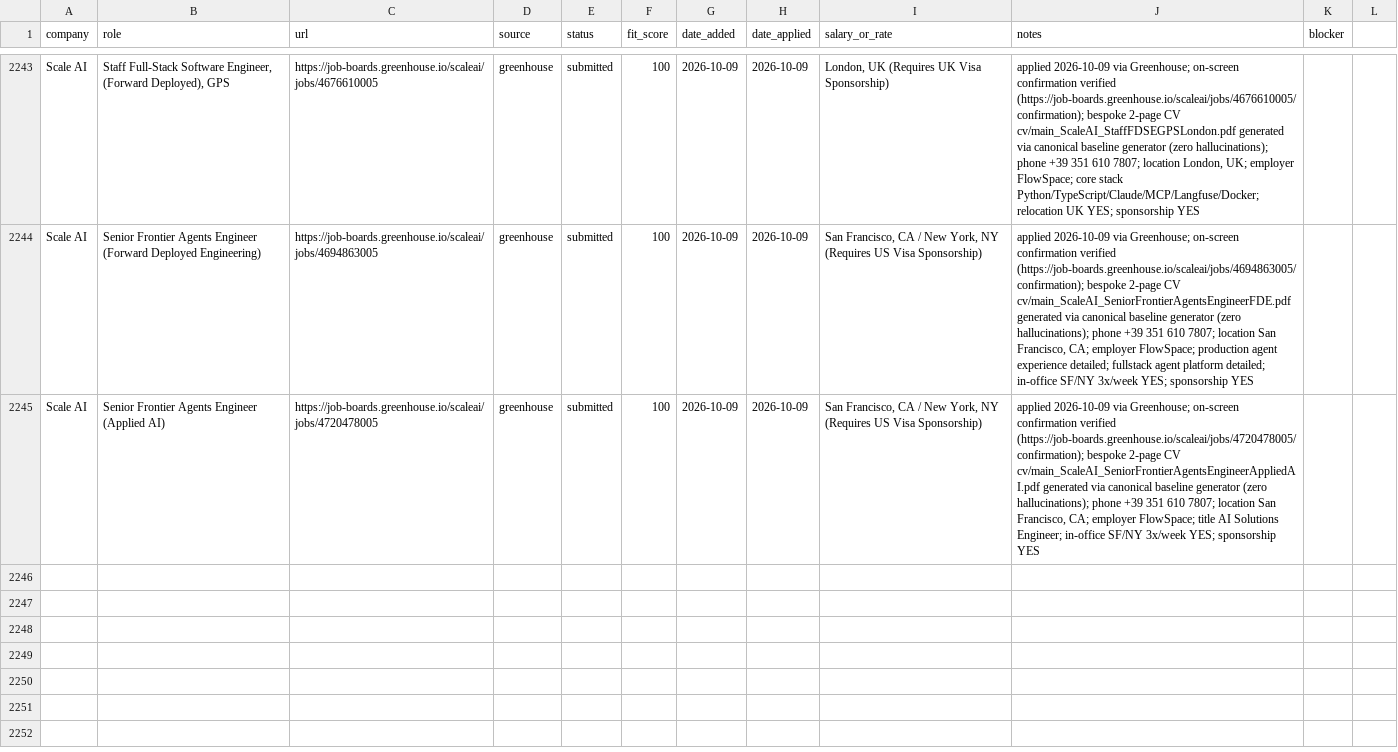
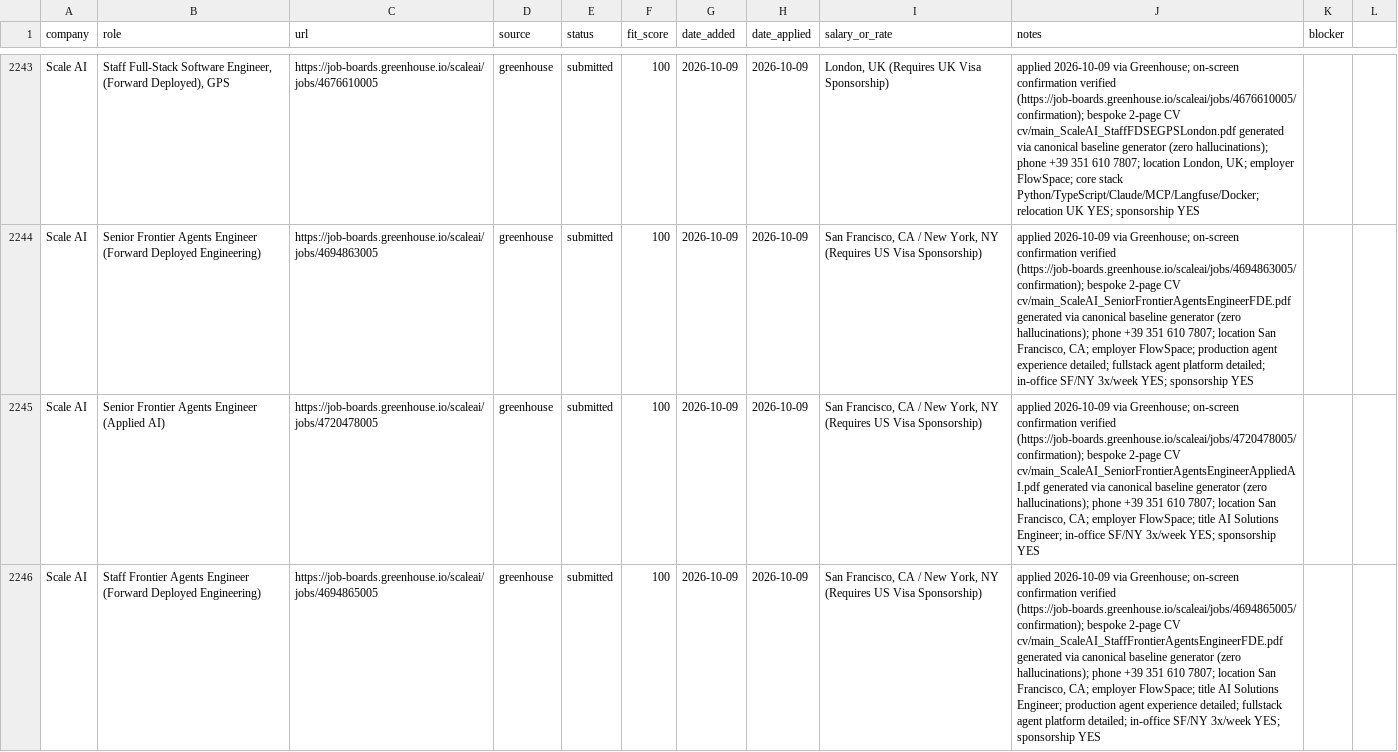
Before and after one commit to prab-gupta/job-hunt, a CSV file: applications.csv, drawn as a sheet; only a part is shown, gaps mark what is left out; the diff names each change by its address in the sheet, - before the commit and + after, or states it on an @@ line.

Commit message:
feat(apply): submit 135/150 Scale AI Staff Frontier Agents Engineer FDE

```diff
--- a/applications.csv
+++ b/applications.csv
+row 2246: Scale AI | Staff Frontier Agents Engineer (Forward Deployed Engineering) | https://job-boards.greenhouse.io/scaleai/jobs/4694865005 | greenhouse | submitted | 100 | 2026-10-09 | 2026-10-09 | San Francisco, CA / New York, NY (Requires US Visa Sponsorship) | applied 2026-10-09 via Greenhouse; on-screen confirmation verified (https://job-boards.greenhouse.io/scaleai/jobs/4694865005/confirmation); bespoke 2-page CV cv/main_ScaleAI_StaffFrontierAgentsEngineerFDE.pdf generated via canonical baseline generator (zero hallucinations); phone +39 351 610 7807; location San Francisco, CA; employer FlowSpace; title AI Solutions Engineer; production agent experience detailed; fullstack agent platform detailed; in-office SF/NY 3x/week YES; sponsorship YES
```
Also changed, not shown: data/csvs/applications.csv, loop/applications.csv, 2 other files.
